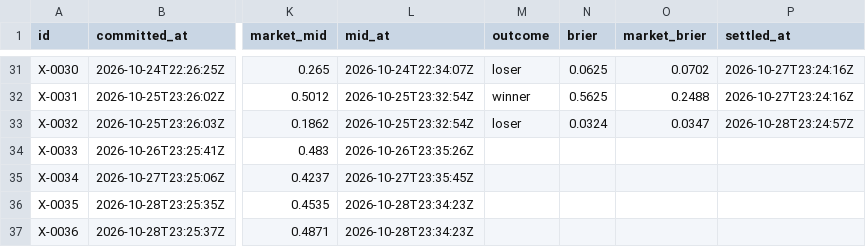
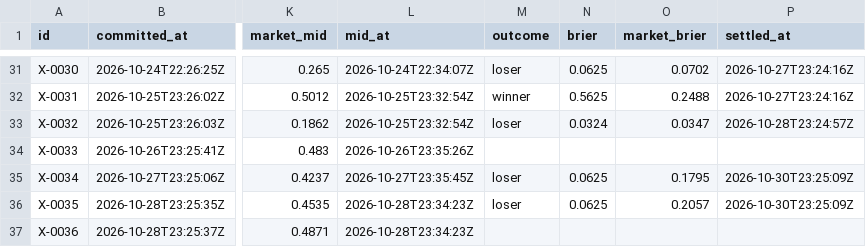
Before and after one commit to triton-xxix/proteus-lab, a CSV file: exchange/BOOK.csv, drawn as a sheet; only a part is shown, gaps mark what is left out; the diff covers the shown part only; the diff names each change by its address in the sheet, - before the commit and + after, or states it on an @@ line.

```diff
--- a/exchange/BOOK.csv
+++ b/exchange/BOOK.csv
-M35:M36 (outcome): (empty)
+M35:M36 (outcome): loser
-N35:N36 (brier): (empty)
+N35:N36 (brier): 0.0625
-O35 (market_brier): (empty)
+O35 (market_brier): 0.1795
-P35:P36 (settled_at): (empty)
+P35:P36 (settled_at): 2026-10-30T23:25:09Z
-O36 (market_brier): (empty)
+O36 (market_brier): 0.2057
```
Also changed, not shown: 2 added rows and 2 edited cells elsewhere in this file, edges/REGISTER.csv, grinder/research/MENTIONS.csv, 13 other files.
